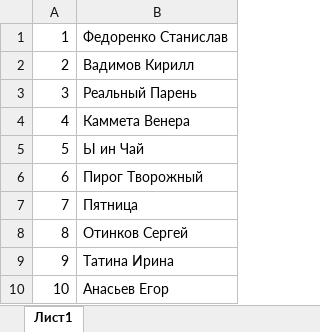
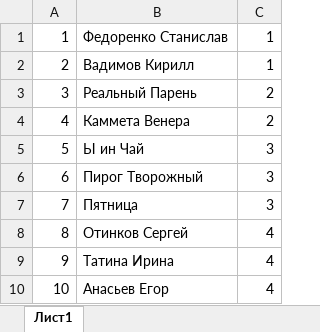
Before and after one commit to stasfedorenko/Randomizer, an Excel workbook: src/main/java/stas/documents/fileExcel.xlsx, sheet Лист1, drawn as a sheet; values as stored, in another font and other column widths than the file's, no borders; the diff names each change by its address in the sheet, - before the commit and + after, or states it on an @@ line.

```diff
--- a/src/main/java/stas/documents/fileExcel.xlsx (sheet Лист1)
+++ b/src/main/java/stas/documents/fileExcel.xlsx (sheet Лист1)
+column C, rows 1-10: 1 | 1 | 2 | 2 | 3 | 3 | 3 | 4 | 4 | 4
```
Also changed, not shown: 5 other files.
